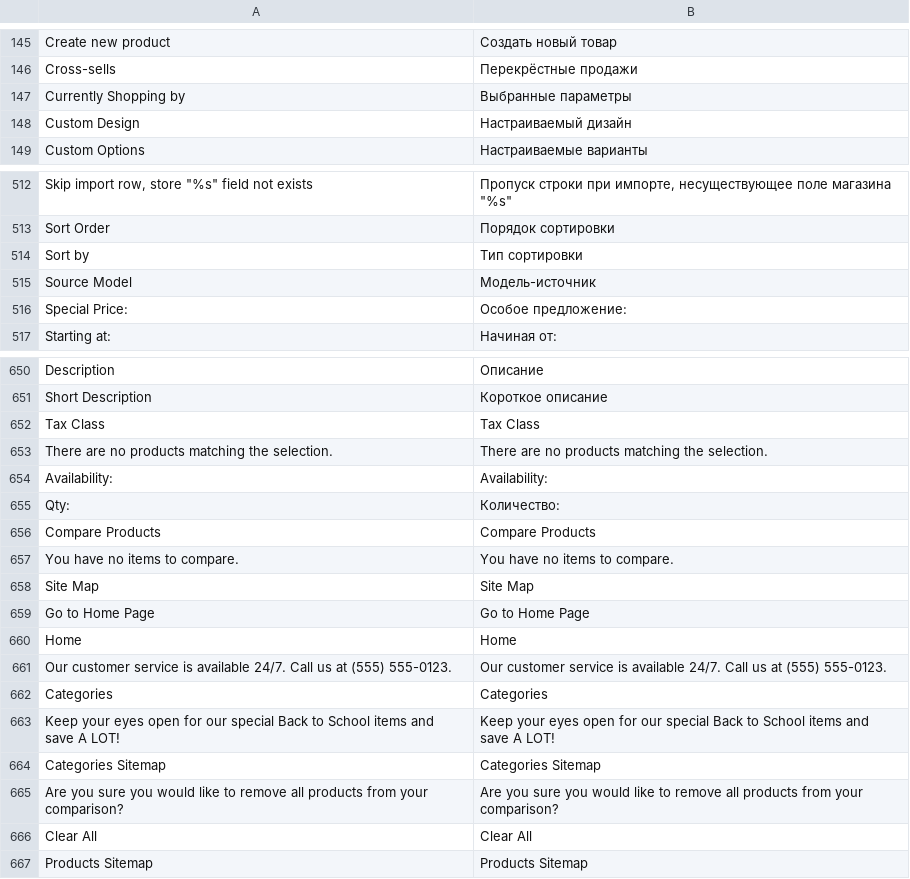
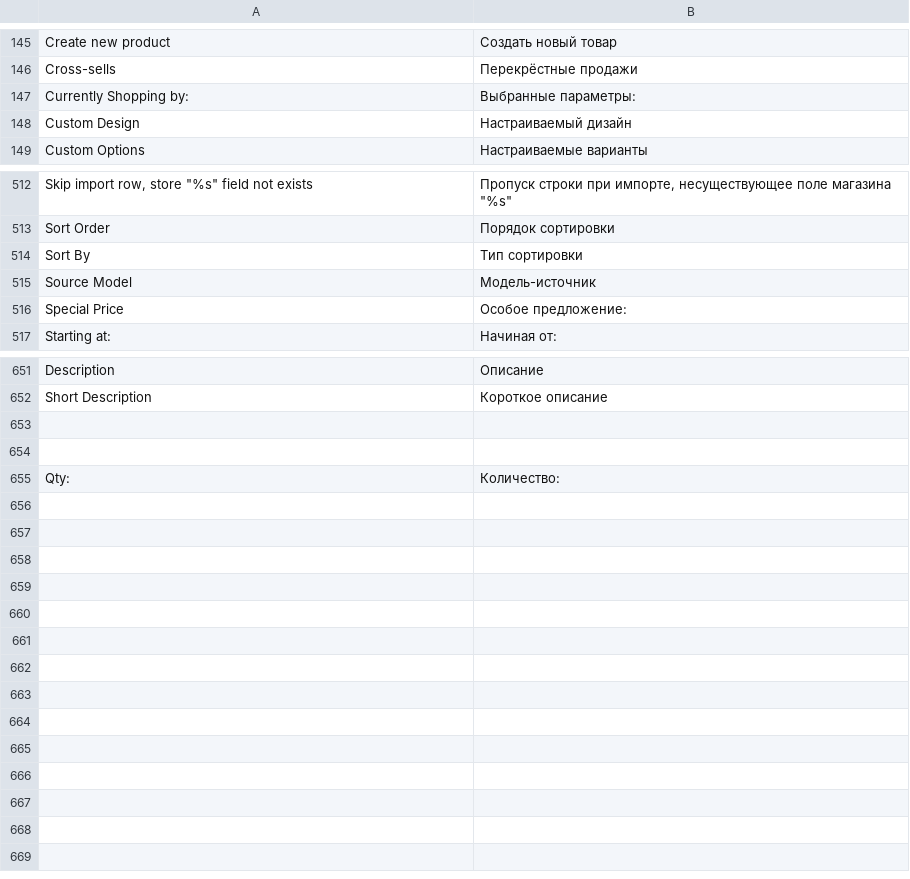
Before and after one commit to vgalitsky/ael, a CSV file: app/locale/ru_RU/Mage_Catalog.csv, drawn as a sheet; only a part is shown, gaps mark what is left out; the diff covers the shown part only.

```diff
--- a/app/locale/ru_RU/Mage_Catalog.csv
+++ b/app/locale/ru_RU/Mage_Catalog.csv
@@ -146,3 +146,3 @@
 "Cross-sells","Перекрёстные продажи"
-"Currently Shopping by","Выбранные параметры"
+"Currently Shopping by:","Выбранные параметры:"
 "Custom Design","Настраиваемый дизайн"
@@ -513,5 +513,5 @@
 "Sort Order","Порядок сортировки"
-"Sort by","Тип сортировки"
+"Sort By","Тип сортировки"
 "Source Model","Модель-источник"
-"Special Price:","Особое предложение:"
+"Special Price","Особое предложение:"
 "Starting at:","Начиная от:"
@@ -651,17 +652,4 @@
 "Short Description","Короткое описание"
-"Tax Class","Tax Class"
-"There are no products matching the selection.","There are no products matching the selection."
-"Availability:","Availability:"
+
+
 "Qty:","Количество:"
-"Compare Products","Compare Products"
-"You have no items to compare.","You have no items to compare."
-"Site Map","Site Map"
-"Go to Home Page","Go to Home Page"
-"Home","Home"
-"Our customer service is available 24/7. Call us at (555) 555-0123.","Our customer service is available 24/7. Call us at (555) 555-0123."
-"Categories","Categories"
-"Keep your eyes open for our special Back to School items and save A LOT!","Keep your eyes open for our special Back to School items and save A LOT!"
-"Categories Sitemap","Categories Sitemap"
-"Are you sure you would like to remove all products from your comparison?","Are you sure you would like to remove all products from your comparison?"
-"Clear All","Clear All"
-"Products Sitemap","Products Sitemap"
```
Also changed, not shown: 1 added row and 1 edited cell elsewhere in this file, app/locale/ru_RU/Mage_CatalogSearch.csv, app/locale/ru_RU/Mage_Checkout.csv, 38 other files.
